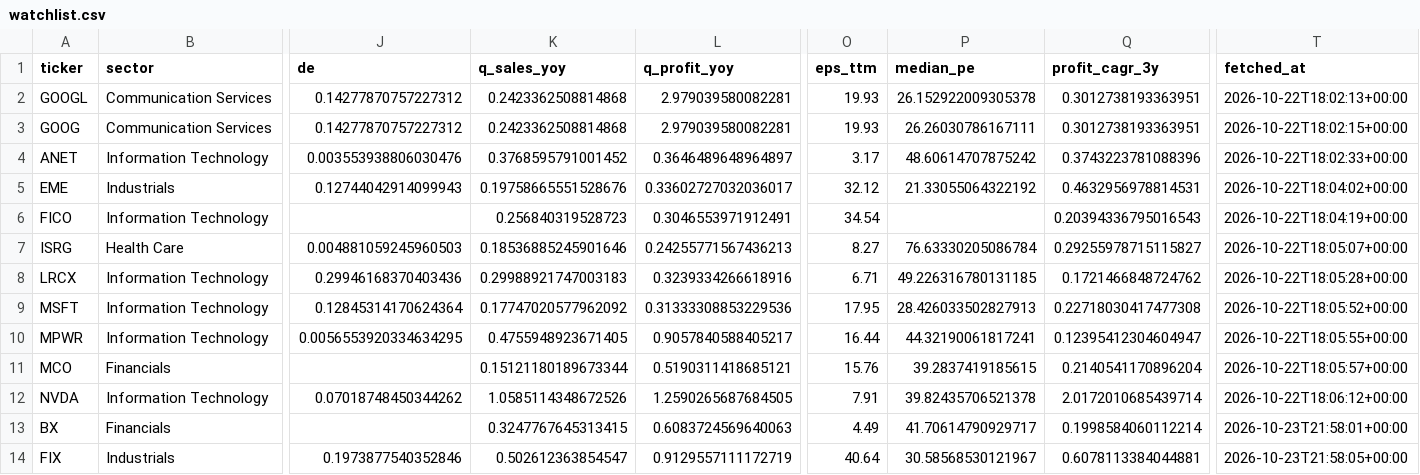
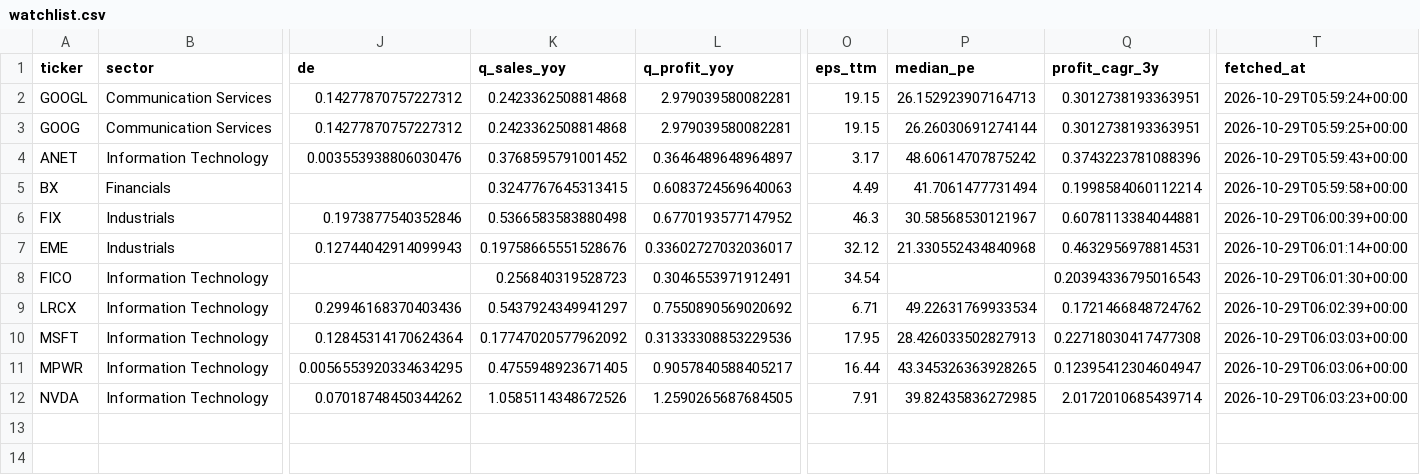
Before and after one commit to bhardwajharsh207/quality-momentum, a CSV file: data/us/watchlist.csv, drawn as a sheet; only a part is shown, gaps mark what is left out; removed rows and columns are numbered as before the commit, all else as after; rows hold the shown columns only; the diff names each change by its address in the sheet, - before the commit and + after, or states it on an @@ line.

```diff
--- a/data/us/watchlist.csv
+++ b/data/us/watchlist.csv
-O2:O3 (eps_ttm): 19.93
+O2:O3 (eps_ttm): 19.15
-P2 (median_pe): 26.152922009305378
+P2 (median_pe): 26.152923907164713
-T2 (fetched_at): 2026-10-22T18:02:13+00:00
+T2 (fetched_at): 2026-10-29T05:59:24+00:00
-P3 (median_pe): 26.26030786167111
+P3 (median_pe): 26.26030691274144
-T3 (fetched_at): 2026-10-22T18:02:15+00:00
+T3 (fetched_at): 2026-10-29T05:59:25+00:00
-T4 (fetched_at): 2026-10-22T18:02:33+00:00
+T4 (fetched_at): 2026-10-29T05:59:43+00:00
+row 5: BX | Financials |  | 0.3247767645313415 | 0.6083724569640063 | 4.49 | 41.7061477731494 | 0.1998584060112214 | 2026-10-29T05:59:58+00:00
+row 6: FIX | Industrials | 0.1973877540352846 | 0.5366583583880498 | 0.6770193577147952 | 46.3 | 30.58568530121967 | 0.6078113384044881 | 2026-10-29T06:00:39+00:00
-P7 (median_pe): 21.33055064322192
+P7 (median_pe): 21.330552434840968
-T7 (fetched_at): 2026-10-22T18:04:02+00:00
+T7 (fetched_at): 2026-10-29T06:01:14+00:00
-T8 (fetched_at): 2026-10-22T18:04:19+00:00
+T8 (fetched_at): 2026-10-29T06:01:30+00:00
-row 7: ISRG | Health Care | 0.004881059245960503 | 0.18536885245901646 | 0.24255771567436213 | 8.27 | 76.63330205086784 | 0.29255978715115827 | 2026-10-22T18:05:07+00:00
-K9 (q_sales_yoy): 0.29988921747003183
+K9 (q_sales_yoy): 0.5437924349941297
-L9 (q_profit_yoy): 0.3239334266618916
+L9 (q_profit_yoy): 0.7550890569020692
-P9 (median_pe): 49.226316780131185
+P9 (median_pe): 49.22631769933534
-T9 (fetched_at): 2026-10-22T18:05:28+00:00
+T9 (fetched_at): 2026-10-29T06:02:39+00:00
-T10 (fetched_at): 2026-10-22T18:05:52+00:00
+T10 (fetched_at): 2026-10-29T06:03:03+00:00
-P11 (median_pe): 44.32190061817241
+P11 (median_pe): 43.345326363928265
-T11 (fetched_at): 2026-10-22T18:05:55+00:00
+T11 (fetched_at): 2026-10-29T06:03:06+00:00
-row 11: MCO | Financials |  | 0.15121180189673344 | 0.5190311418685121 | 15.76 | 39.2837419185615 | 0.2140541170896204 | 2026-10-22T18:05:57+00:00
-P12 (median_pe): 39.82435706521378
+P12 (median_pe): 39.82435836272985
-T12 (fetched_at): 2026-10-22T18:06:12+00:00
+T12 (fetched_at): 2026-10-29T06:03:23+00:00
-row 13: BX | Financials |  | 0.3247767645313415 | 0.6083724569640063 | 4.49 | 41.70614790929717 | 0.1998584060112214 | 2026-10-23T21:58:01+00:00
-row 14: FIX | Industrials | 0.1973877540352846 | 0.502612363854547 | 0.9129557111172719 | 40.64 | 30.58568530121967 | 0.6078113384044881 | 2026-10-23T21:58:05+00:00
```
Also changed, not shown: data/us/runs.csv, data/us/universe.csv, 5 other files.
